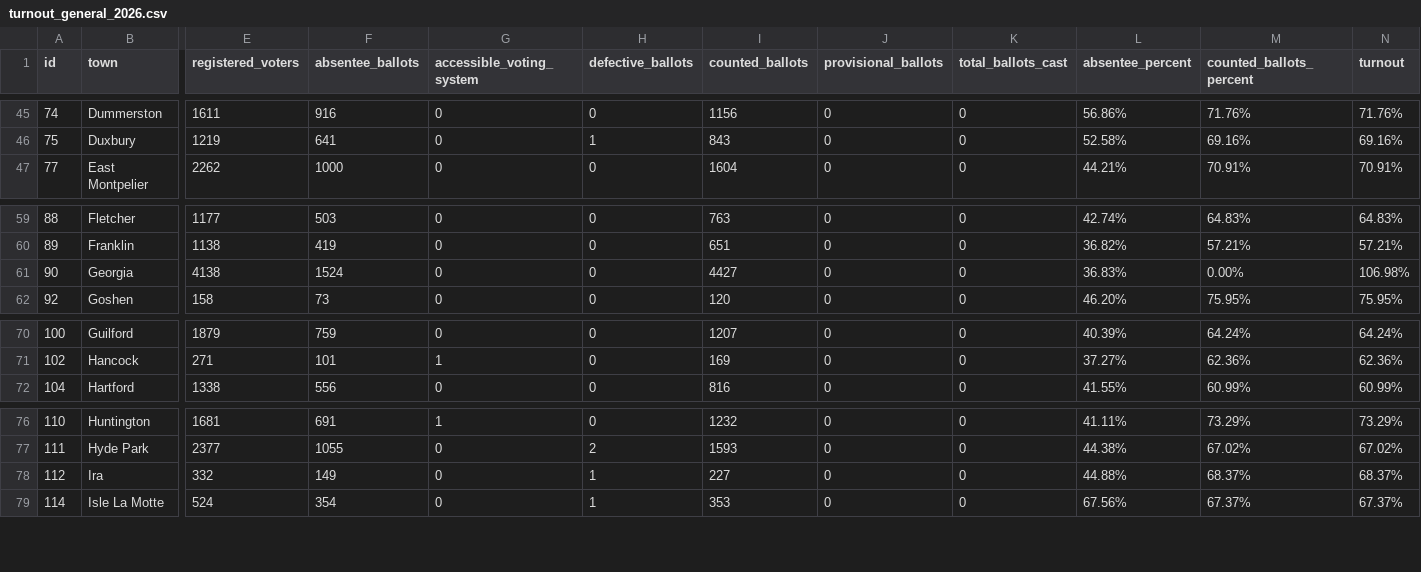
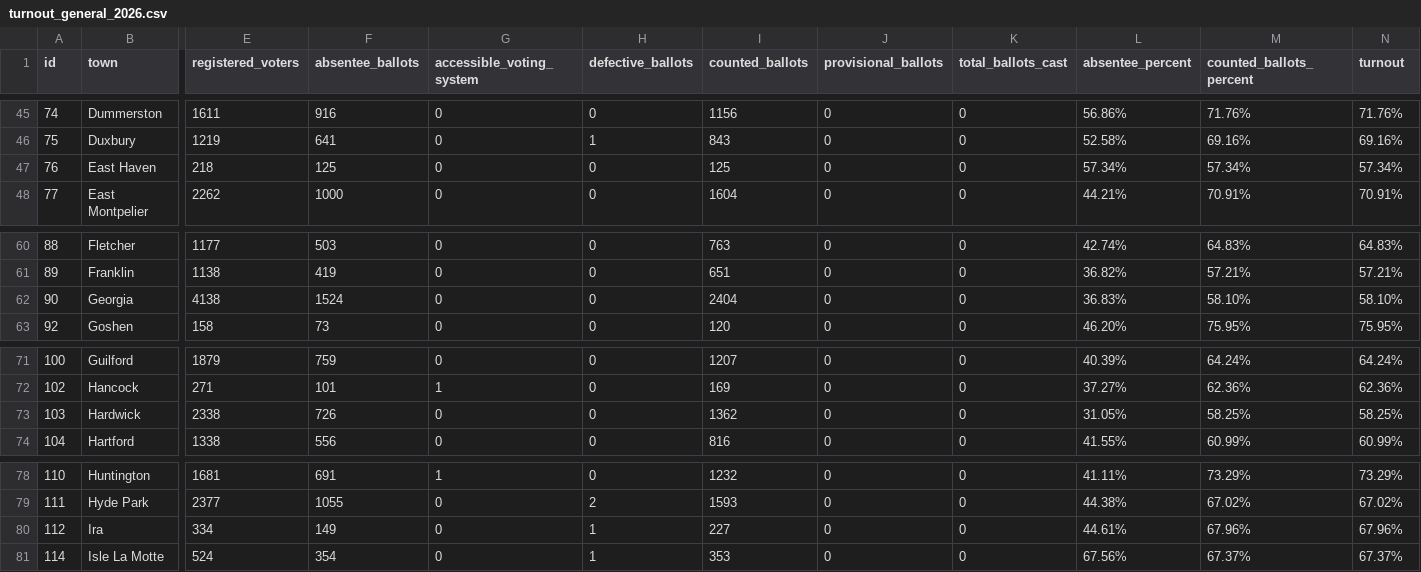
Before and after one commit to jackcary/data, a CSV file: turnout_general_2026.csv, drawn as a sheet; only a part is shown, gaps mark what is left out; addresses are those after the commit; rows hold the shown columns only; the diff names each change by its address in the sheet, - before the commit and + after, or states it on an @@ line.

Commit message:
automated commit of csv files

```diff
--- a/turnout_general_2026.csv
+++ b/turnout_general_2026.csv
+row 47: 76 | East Haven | 218 | 125 | 0 | 0 | 125 | 0 | 0 | 57.34% | 57.34% | 57.34%
-I62 (counted_ballots): 4427
+I62 (counted_ballots): 2404
-M62 (counted_ballots_percent): 0.00%
+M62 (counted_ballots_percent): 58.10%
-N62 (turnout): 106.98%
+N62 (turnout): 58.10%
+row 73: 103 | Hardwick | 2338 | 726 | 0 | 0 | 1362 | 0 | 0 | 31.05% | 58.25% | 58.25%
-E80 (registered_voters): 332
+E80 (registered_voters): 334
-L80 (absentee_percent): 44.88%
+L80 (absentee_percent): 44.61%
-M80 (counted_ballots_percent): 68.37%
+M80 (counted_ballots_percent): 67.96%
-N80 (turnout): 68.37%
+N80 (turnout): 67.96%
```
